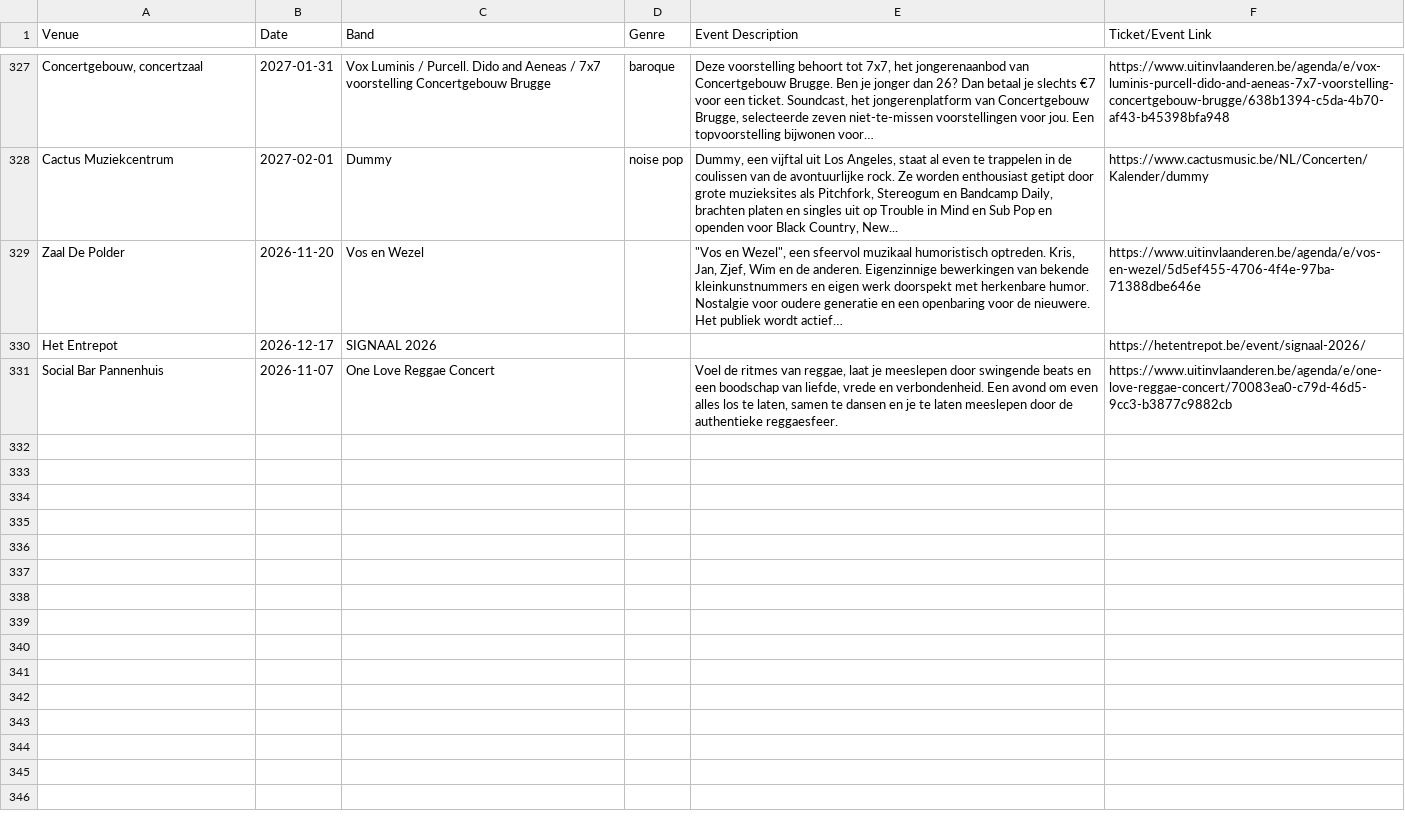
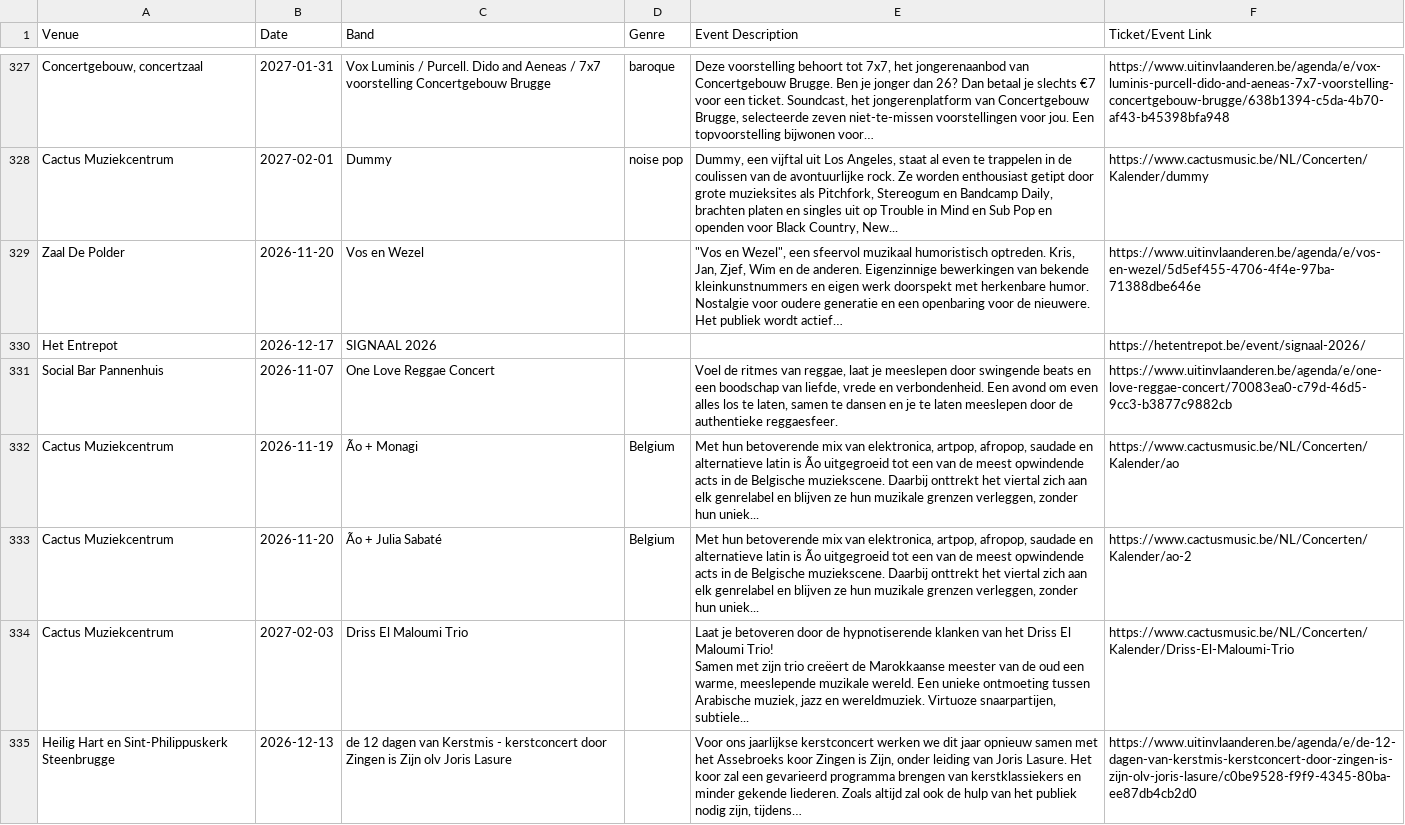
Before and after one commit to gillesgerlo/gent-concerts-playlist, a CSV file: data/brugge/concerts.csv, drawn as a sheet; only a part is shown, gaps mark what is left out; ↵ is a line break in a cell; the diff names each change by its address in the sheet, - before the commit and + after, or states it on an @@ line.

```diff
--- a/data/brugge/concerts.csv
+++ b/data/brugge/concerts.csv
+row 332: Cactus Muziekcentrum | 2026-11-19 | Ão + Monagi | Belgium | Met hun betoverende mix van elektronica, artpop, afropop, saudade en alternatieve latin is Ão uitgegroeid tot een van de meest opwindende acts in de Belgische muziekscene. Daarbij onttrekt het viertal zich aan elk genrelabel en blijven ze hun muzikale grenzen verleggen, zonder hun uniek... | https://www.cactusmusic.be/NL/Concerten/Kalender/ao
+row 333: Cactus Muziekcentrum | 2026-11-20 | Ão + Julia Sabaté | Belgium | Met hun betoverende mix van elektronica, artpop, afropop, saudade en alternatieve latin is Ão uitgegroeid tot een van de meest opwindende acts in de Belgische muziekscene. Daarbij onttrekt het viertal zich aan elk genrelabel en blijven ze hun muzikale grenzen verleggen, zonder hun uniek... | https://www.cactusmusic.be/NL/Concerten/Kalender/ao-2
+row 334: Cactus Muziekcentrum | 2027-02-03 | Driss El Maloumi Trio |  | Laat je betoveren door de hypnotiserende klanken van het Driss El Maloumi Trio! ↵ Samen met zijn trio creëert de Marokkaanse meester van de oud een warme, meeslepende muzikale wereld. Een unieke ontmoeting tussen Arabische muziek, jazz en wereldmuziek. Virtuoze snaarpartijen, subtiele... | https://www.cactusmusic.be/NL/Concerten/Kalender/Driss-El-Maloumi-Trio
+row 335: Heilig Hart en Sint-Philippuskerk Steenbrugge | 2026-12-13 | de 12 dagen van Kerstmis - kerstconcert door Zingen is Zijn olv Joris Lasure |  | Voor ons jaarlijkse kerstconcert werken we dit jaar opnieuw samen met het Assebroeks koor Zingen is Zijn, onder leiding van Joris Lasure. Het koor zal een gevarieerd programma brengen van kerstklassiekers en minder gekende liederen. Zoals altijd zal ook de hulp van het publiek nodig zijn, tijdens… | https://www.uitinvlaanderen.be/agenda/e/de-12-dagen-van-kerstmis-kerstconcert-door-zingen-is-zijn-olv-joris-lasure/c0be9528-f9f9-4345-80ba-ee87db4cb2d0
```
Also changed, not shown: data/gent/concerts.csv, 6 other files.
